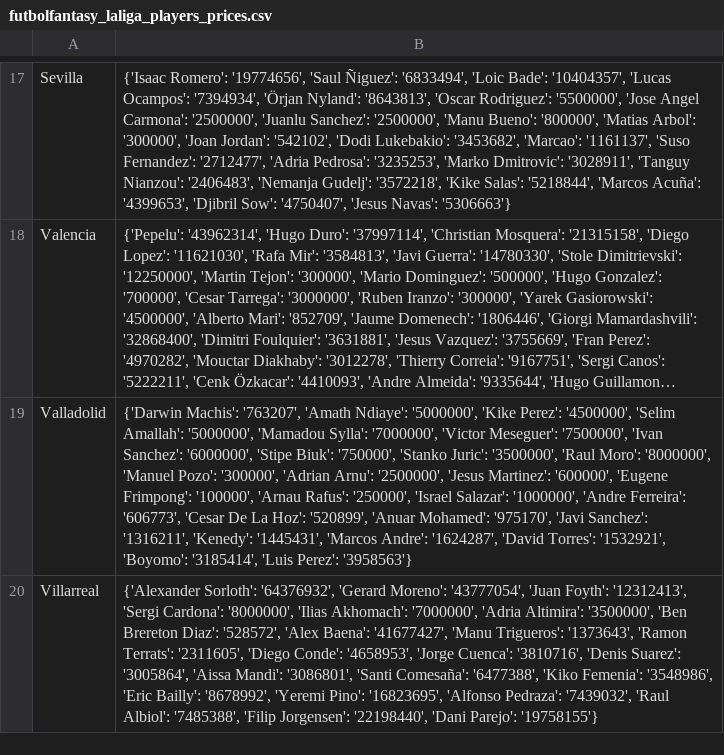
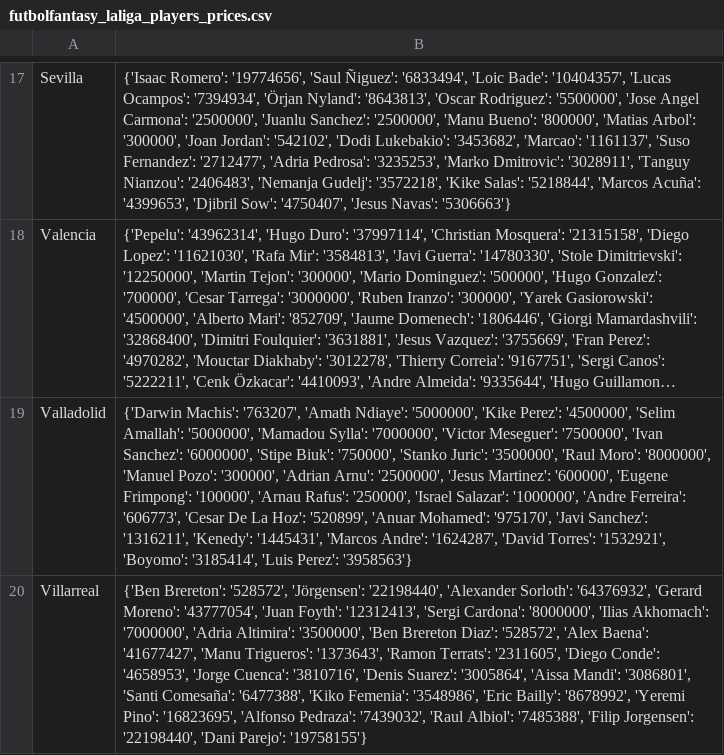
Before and after one commit to pabloroldan98/knapsack-football-formations, a CSV file: csv_files/futbolfantasy_laliga_players_prices.csv, drawn as a sheet; only a part is shown, gaps mark what is left out; long unchanged cells end in …; the diff names each change by its address in the sheet, - before the commit and + after, or states it on an @@ line.

```diff
--- a/csv_files/futbolfantasy_laliga_players_prices.csv
+++ b/csv_files/futbolfantasy_laliga_players_prices.csv
-B20: {'Alexander Sorloth': '64376932',…
+B20: {'Ben Brereton': '528572', 'Jörgensen': '22198440', 'Alexander Sorloth': '64376932',…
```
Also changed, not shown: csv_files/futbolfantasy_laliga_players_start_probabilities.csv, 2 other files.
